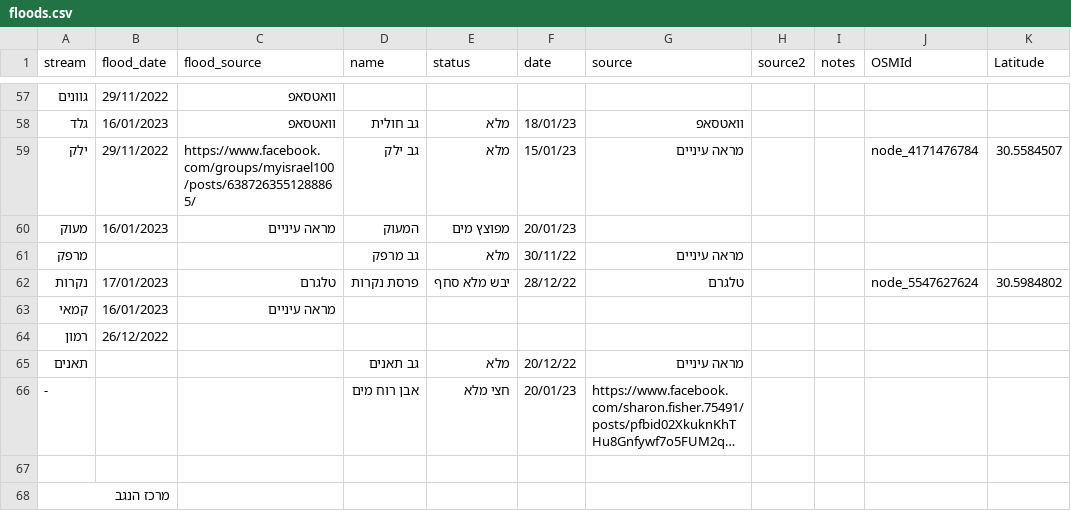
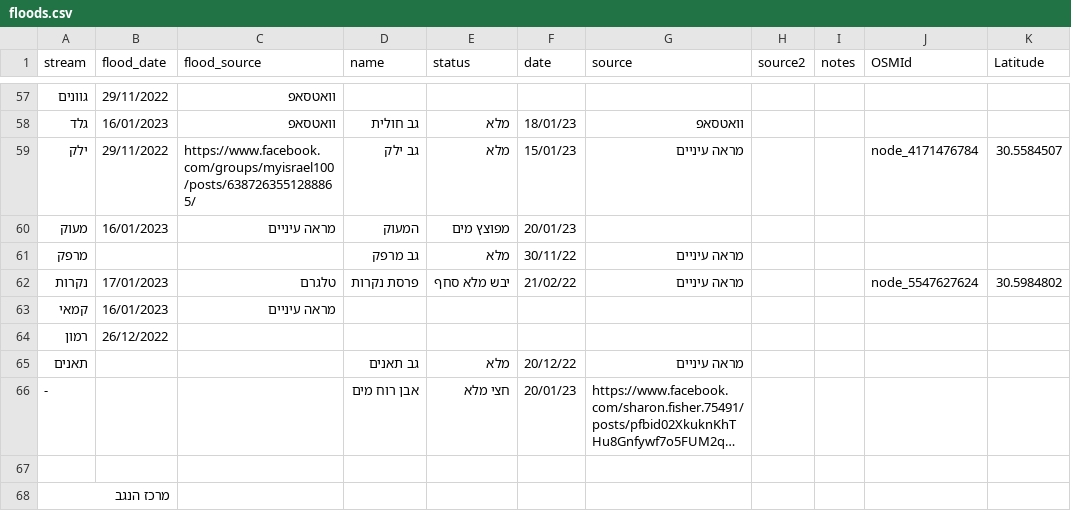
Before and after one commit to amiad/IHMGeoJSONWaterholes, a CSV file: floods.csv, drawn as a sheet; only a part is shown, gaps mark what is left out; long unchanged cells end in …; the diff names each change by its address in the sheet, - before the commit and + after, or states it on an @@ line.

Commit message:
update source.geojson 2023-02-21-17:52

```diff
--- a/floods.csv
+++ b/floods.csv
-F62 (date): 28/12/22
+F62 (date): 21/02/22
-G62 (source): טלגרם
+G62 (source): מראה עיניים
```
Also changed, not shown: 1 other file.
